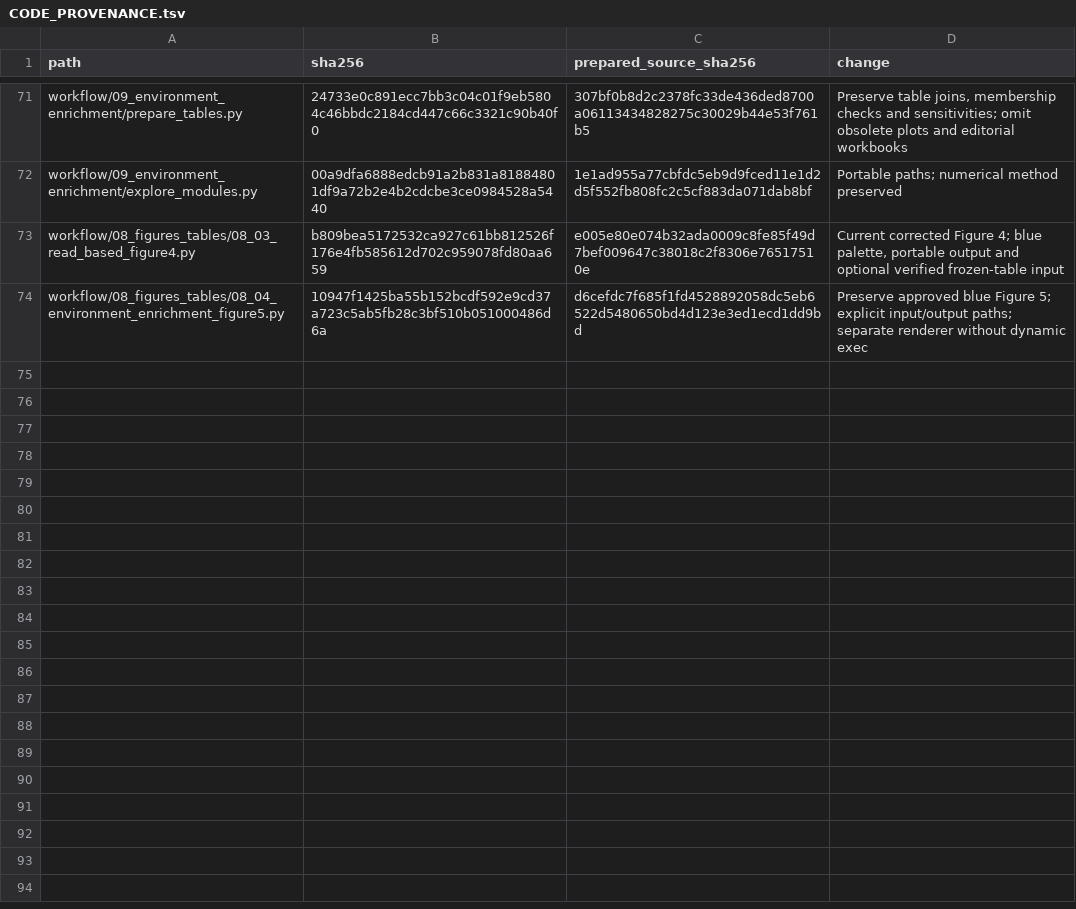
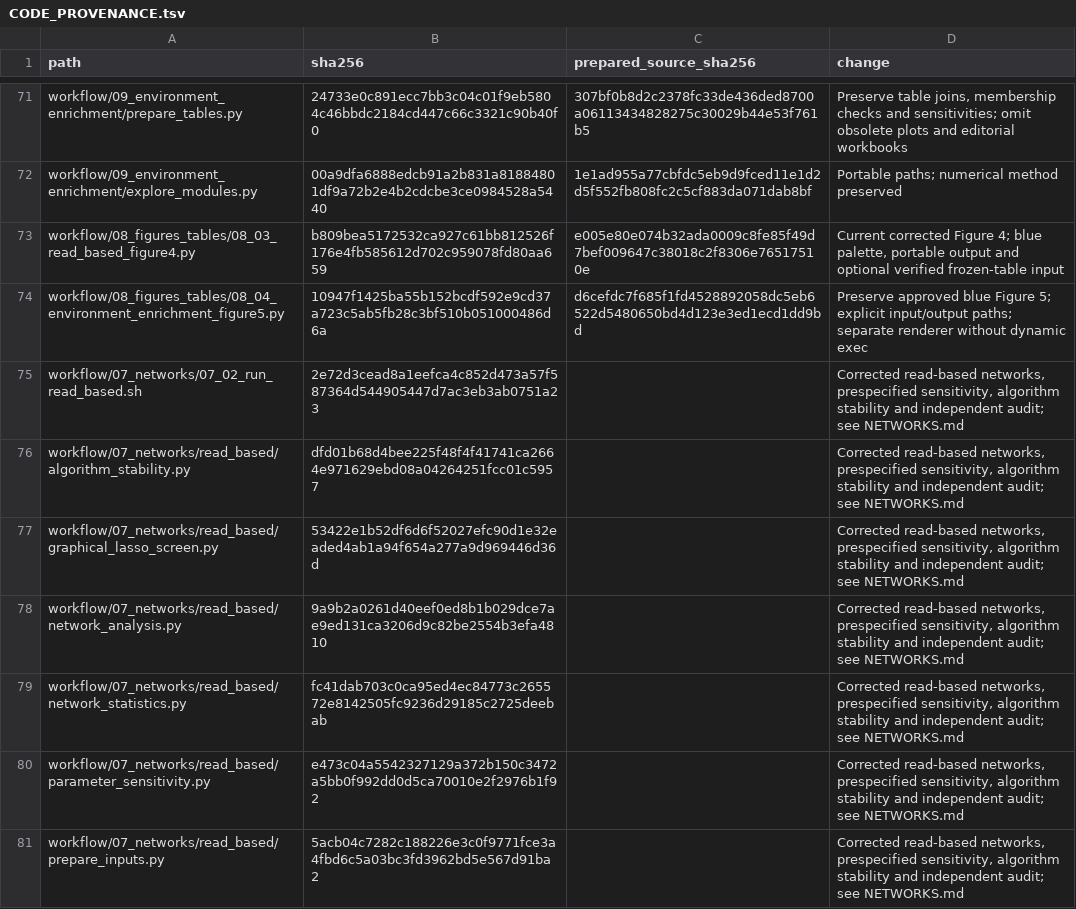
Before and after one commit to fjbalvino/mangrove-restoration-microbiomes, a TSV file: docs/CODE_PROVENANCE.tsv, drawn as a sheet; only a part is shown, gaps mark what is left out; the diff covers the shown part only.

Commit message:
Rebuild functional networks from corrected reads and audit algorithm stability
Select current KO features, include all five environmental axes, retain the fixed ridge primary comparison and add paired Ledoit-Wolf/OAS stability checks. Add independent numerical audits, portable execution and local PNG/PDF/SVG rendering. Document preprocessing and multiplicity dependence. Code and documentation only; no matrices, databases, figures or fitted objects added.

```diff
--- a/docs/CODE_PROVENANCE.tsv
+++ b/docs/CODE_PROVENANCE.tsv
@@ -74 +74,8 @@ workflow/08_figures_tables/08_03_read_based_figure4.py	b809bea5172532ca927c61bb8
 workflow/08_figures_tables/08_04_environment_enrichment_figure5.py	10947f1425ba55b152bcdf592e9cd37a723c5ab5fb28c3bf510b051000486d6a	d6cefdc7f685f1fd4528892058dc5eb6522d5480650bd4d123e3ed1ecd1dd9bd	Preserve approved blue Figure 5; explicit input/output paths; separate renderer without dynamic exec
+workflow/07_networks/07_02_run_read_based.sh	2e72d3cead8a1eefca4c852d473a57f587364d544905447d7ac3eb3ab0751a23		Corrected read-based networks, prespecified sensitivity, algorithm stability and independent audit; see NETWORKS.md
+workflow/07_networks/read_based/algorithm_stability.py	dfd01b68d4bee225f48f4f41741ca2664e971629ebd08a04264251fcc01c5957		Corrected read-based networks, prespecified sensitivity, algorithm stability and independent audit; see NETWORKS.md
+workflow/07_networks/read_based/graphical_lasso_screen.py	53422e1b52df6d6f52027efc90d1e32eaded4ab1a94f654a277a9d969446d36d		Corrected read-based networks, prespecified sensitivity, algorithm stability and independent audit; see NETWORKS.md
+workflow/07_networks/read_based/network_analysis.py	9a9b2a0261d40eef0ed8b1b029dce7ae9ed131ca3206d9c82be2554b3efa4810		Corrected read-based networks, prespecified sensitivity, algorithm stability and independent audit; see NETWORKS.md
+workflow/07_networks/read_based/network_statistics.py	fc41dab703c0ca95ed4ec84773c265572e8142505fc9236d29185c2725deebab		Corrected read-based networks, prespecified sensitivity, algorithm stability and independent audit; see NETWORKS.md
+workflow/07_networks/read_based/parameter_sensitivity.py	e473c04a5542327129a372b150c3472a5bb0f992dd0d5ca70010e2f2976b1f92		Corrected read-based networks, prespecified sensitivity, algorithm stability and independent audit; see NETWORKS.md
+workflow/07_networks/read_based/prepare_inputs.py	5acb04c7282c188226e3c0f9771fce3a4fbd6c5a03bc3fd3962bd5e567d91ba2		Corrected read-based networks, prespecified sensitivity, algorithm stability and independent audit; see NETWORKS.md
```
Also changed, not shown: 7 added rows elsewhere in this file, 23 other files.
